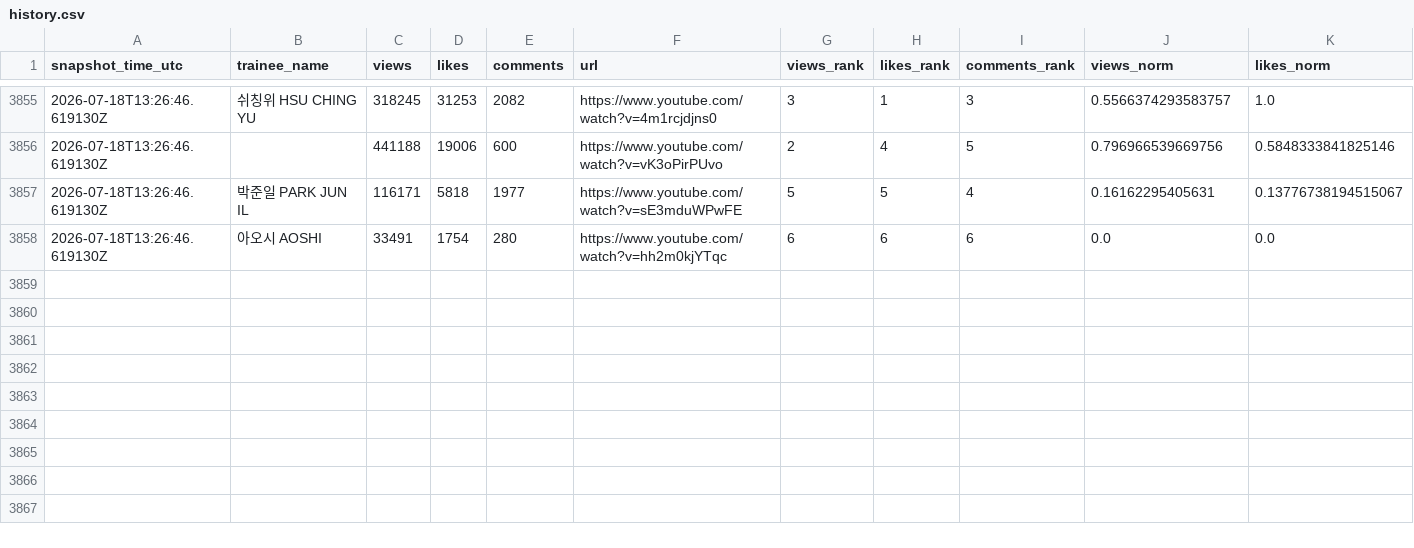
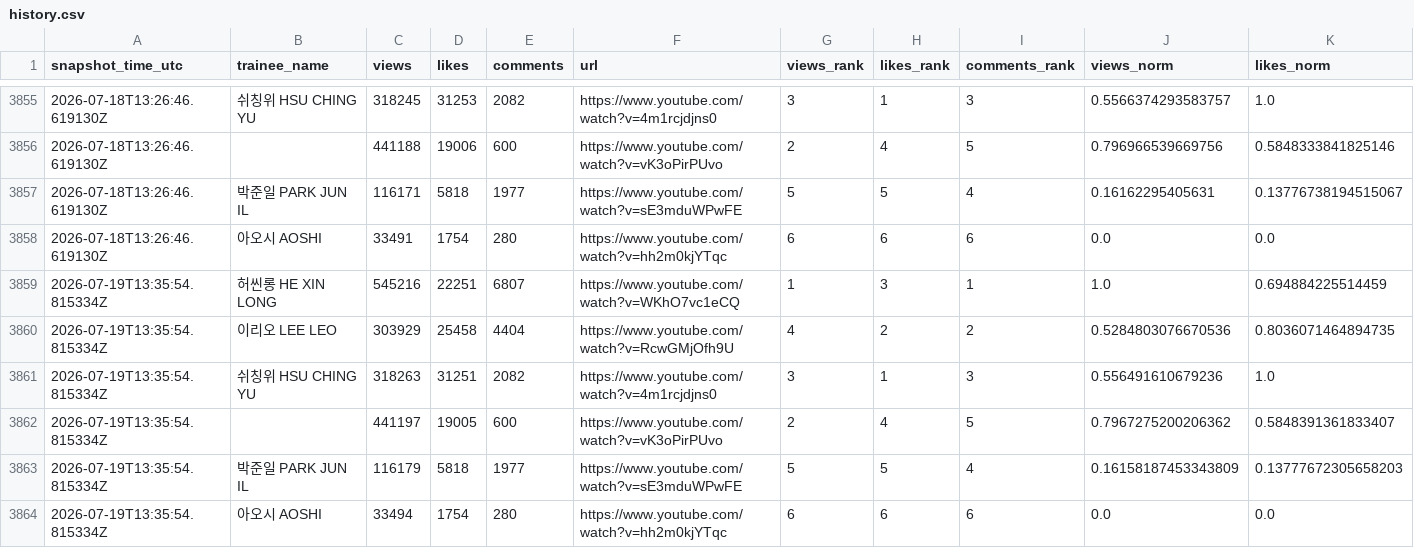
Before and after one commit to b2p-analysis/fancams, a CSV file: data/history.csv, drawn as a sheet; only a part is shown, gaps mark what is left out; rows hold the shown columns only; the diff names each change by its address in the sheet, - before the commit and + after, or states it on an @@ line.

```diff
--- a/data/history.csv
+++ b/data/history.csv
+row 3859: 2026-07-19T13:35:54.815334Z | 허씬롱 HE XIN LONG | 545216 | 22251 | 6807 | https://www.youtube.com/watch?v=WKhO7vc1eCQ | 1 | 3 | 1 | 1.0 | 0.694884225514459
+row 3860: 2026-07-19T13:35:54.815334Z | 이리오 LEE LEO | 303929 | 25458 | 4404 | https://www.youtube.com/watch?v=RcwGMjOfh9U | 4 | 2 | 2 | 0.5284803076670536 | 0.8036071464894735
+row 3861: 2026-07-19T13:35:54.815334Z | 쉬칭위 HSU CHING YU | 318263 | 31251 | 2082 | https://www.youtube.com/watch?v=4m1rcjdjns0 | 3 | 1 | 3 | 0.556491610679236 | 1.0
+row 3862: 2026-07-19T13:35:54.815334Z |  | 441197 | 19005 | 600 | https://www.youtube.com/watch?v=vK3oPirPUvo | 2 | 4 | 5 | 0.7967275200206362 | 0.5848391361833407
+row 3863: 2026-07-19T13:35:54.815334Z | 박준일 PARK JUN IL | 116179 | 5818 | 1977 | https://www.youtube.com/watch?v=sE3mduWPwFE | 5 | 5 | 4 | 0.16158187453343809 | 0.13777672305658203
+row 3864: 2026-07-19T13:35:54.815334Z | 아오시 AOSHI | 33494 | 1754 | 280 | https://www.youtube.com/watch?v=hh2m0kjYTqc | 6 | 6 | 6 | 0.0 | 0.0
```
Also changed, not shown: data/top8_comments.csv, data/top8_likes.csv, 3 other files.
